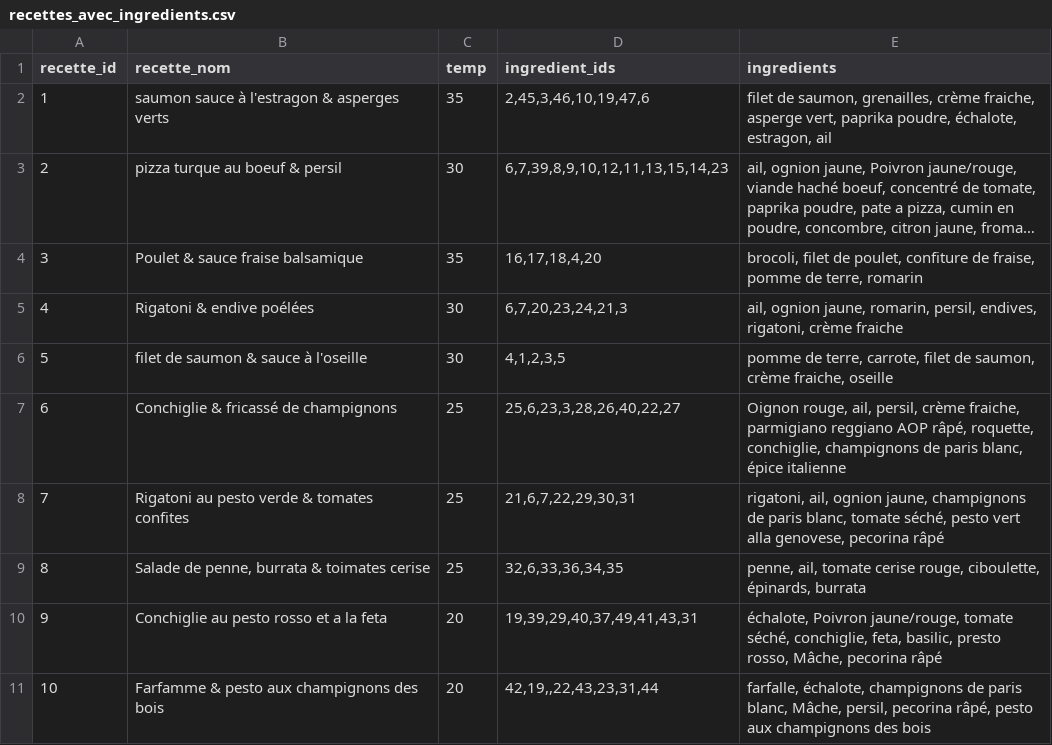
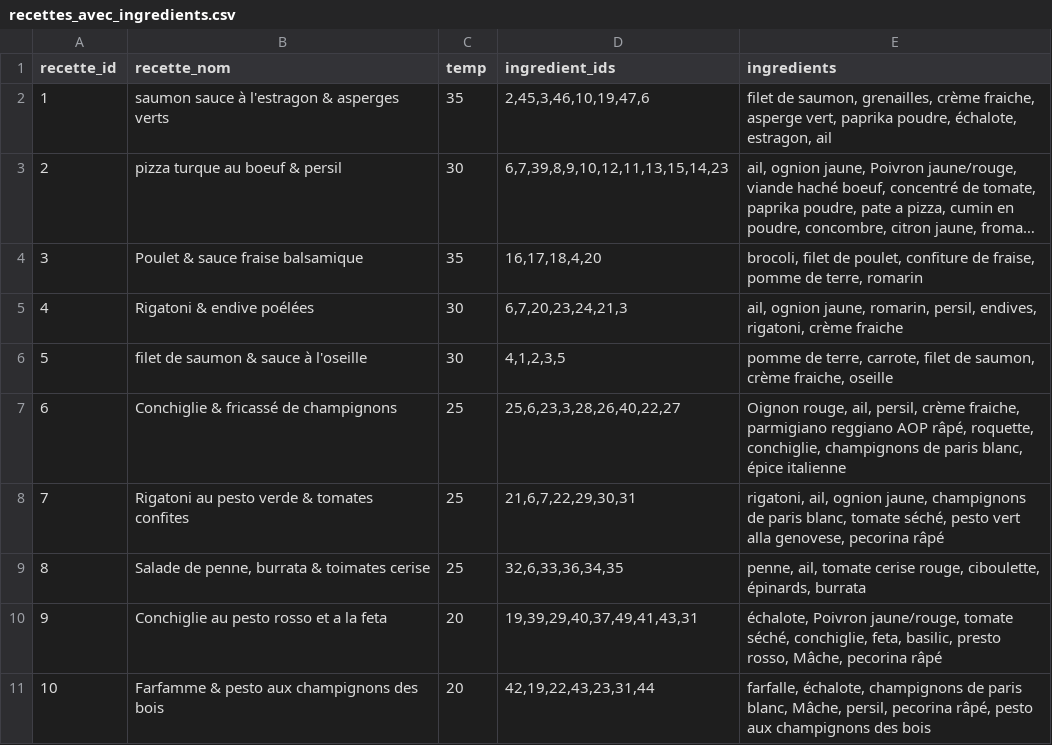
Before and after one commit to victorjouin/Neo4J, a CSV file: donnée/recettes_avec_ingredients.csv, drawn as a sheet; long unchanged cells end in ….

```diff
--- a/donnée/recettes_avec_ingredients.csv
+++ b/donnée/recettes_avec_ingredients.csv
@@ -10,2 +10,2 @@ recette_id,recette_nom,temp,ingredient_ids,ingredients
 9,Conchiglie au pesto rosso et a la feta,20,"19,39,29,40,37,49,41,43,31","échalote, Poivron jaune/rouge, tomate séché, conchiglie, feta, basilic, presto rosso, Mâche, pecorina râpé"
-10,Farfamme & pesto aux champignons des bois,20,"42,19,,22,43,23,31,44","farfalle, échalote, champignons de paris blanc, Mâche, persil, pecorina râpé, pesto aux champignons des bois"
+10,Farfamme & pesto aux champignons des bois,20,"42,19,22,43,23,31,44","farfalle, échalote, champignons de paris blanc, Mâche, persil, pecorina râpé, pesto aux champignons des bois"
```
Also changed, not shown: donnée/nouveau_recette.csv, 2 other files.
